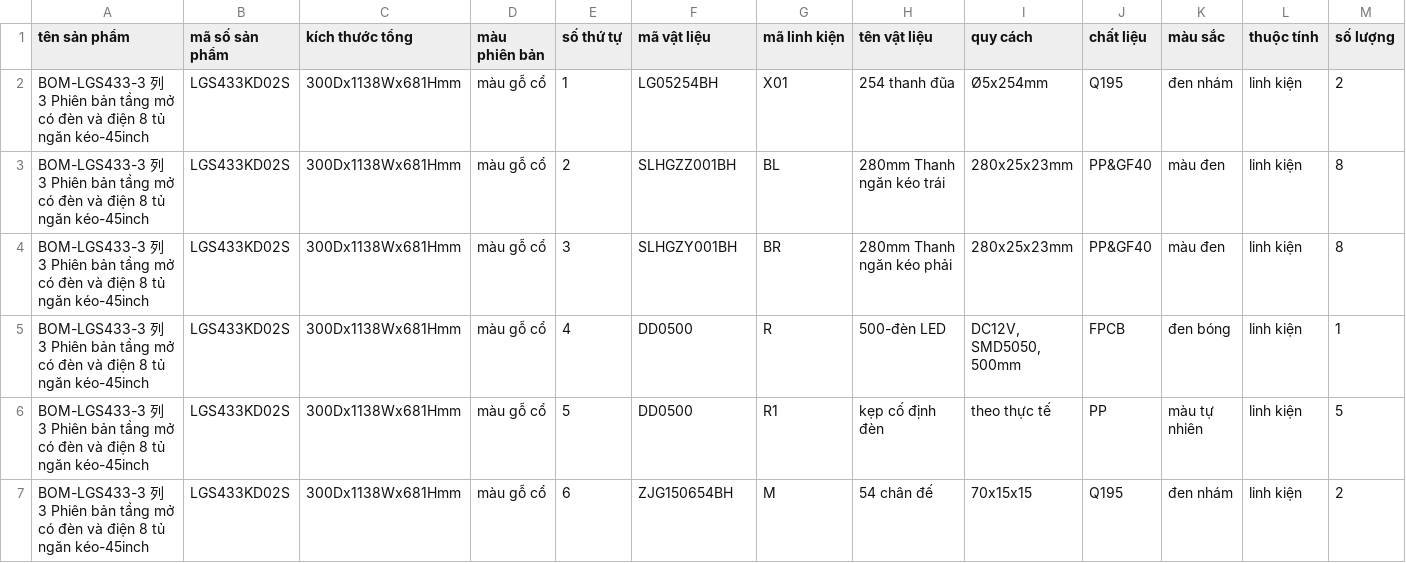
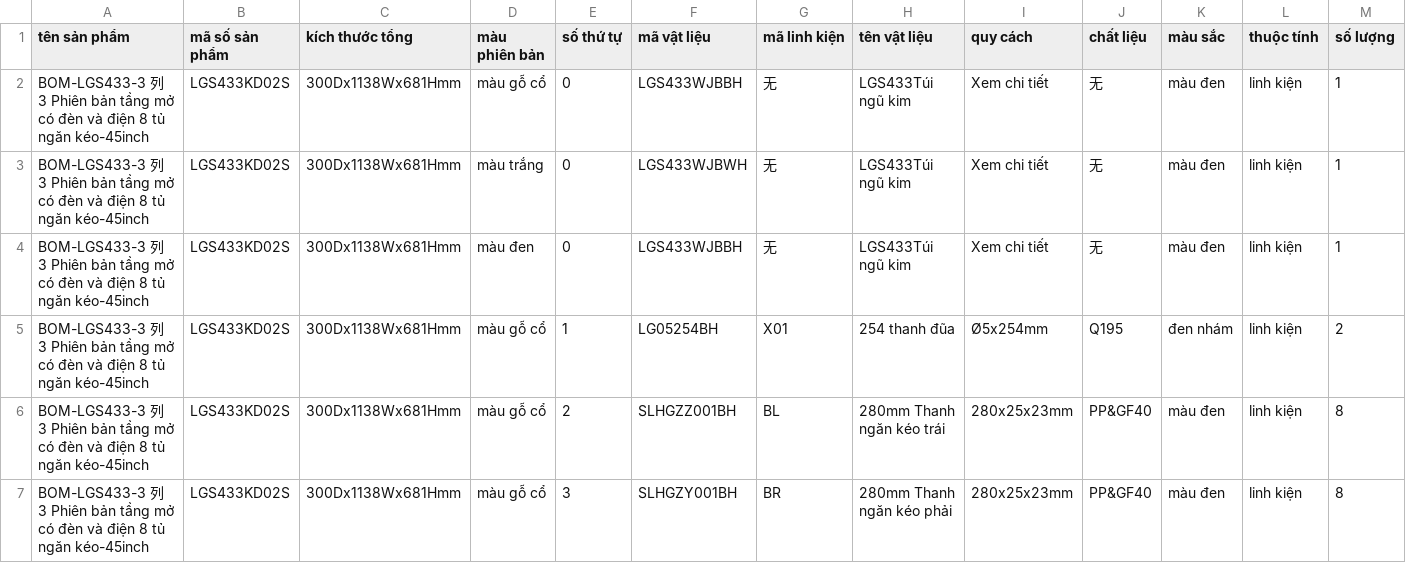
Before and after one commit to dutuanan96/jintai-ai-agent, a CSV file: data/sample_bom/BOM_LGS433_VI.csv, drawn as a sheet; only a part is shown; the shorter side is filled out with more unchanged rows; the diff names each change by its address in the sheet, - before the commit and + after, or states it on an @@ line.

```diff
--- a/data/sample_bom/BOM_LGS433_VI.csv
+++ b/data/sample_bom/BOM_LGS433_VI.csv
+row 2: BOM-LGS433-3 列 3 Phiên bản tầng mở có đèn và điện 8 tủ ngăn kéo-45inch | LGS433KD02S | 300Dx1138Wx681Hmm | màu gỗ cổ | 0 | LGS433WJBBH | 无 | LGS433Túi ngũ kim | Xem chi tiết | 无 | màu đen | linh kiện | 1
+row 3: BOM-LGS433-3 列 3 Phiên bản tầng mở có đèn và điện 8 tủ ngăn kéo-45inch | LGS433KD02S | 300Dx1138Wx681Hmm | màu trắng | 0 | LGS433WJBWH | 无 | LGS433Túi ngũ kim | Xem chi tiết | 无 | màu đen | linh kiện | 1
+row 4: BOM-LGS433-3 列 3 Phiên bản tầng mở có đèn và điện 8 tủ ngăn kéo-45inch | LGS433KD02S | 300Dx1138Wx681Hmm | màu đen | 0 | LGS433WJBBH | 无 | LGS433Túi ngũ kim | Xem chi tiết | 无 | màu đen | linh kiện | 1
```
Also changed, not shown: data/sample_bom/BOM_LGS131_VI.csv, data/sample_bom/BOM_LGS333_VI.csv, 41 other files.
